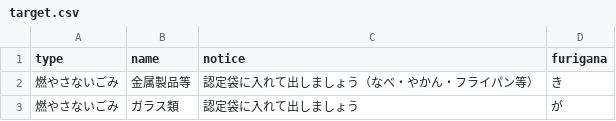
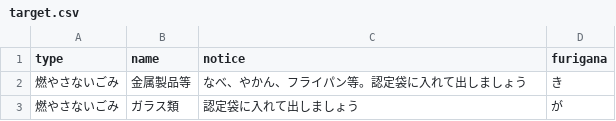
Before and after one commit to baku-baku/5374, a CSV file: data/target.csv, drawn as a sheet.

Commit message:
Update target.csv

```diff
--- a/data/target.csv
+++ b/data/target.csv
@@ -1,3 +1,3 @@
 type,name,notice,furigana
-燃やさないごみ,金属製品等,認定袋に入れて出しましょう（なべ・やかん・フライパン等）,き
+燃やさないごみ,金属製品等,なべ、やかん、フライパン等。認定袋に入れて出しましょう,き
 燃やさないごみ,ガラス類,認定袋に入れて出しましょう,が
```
